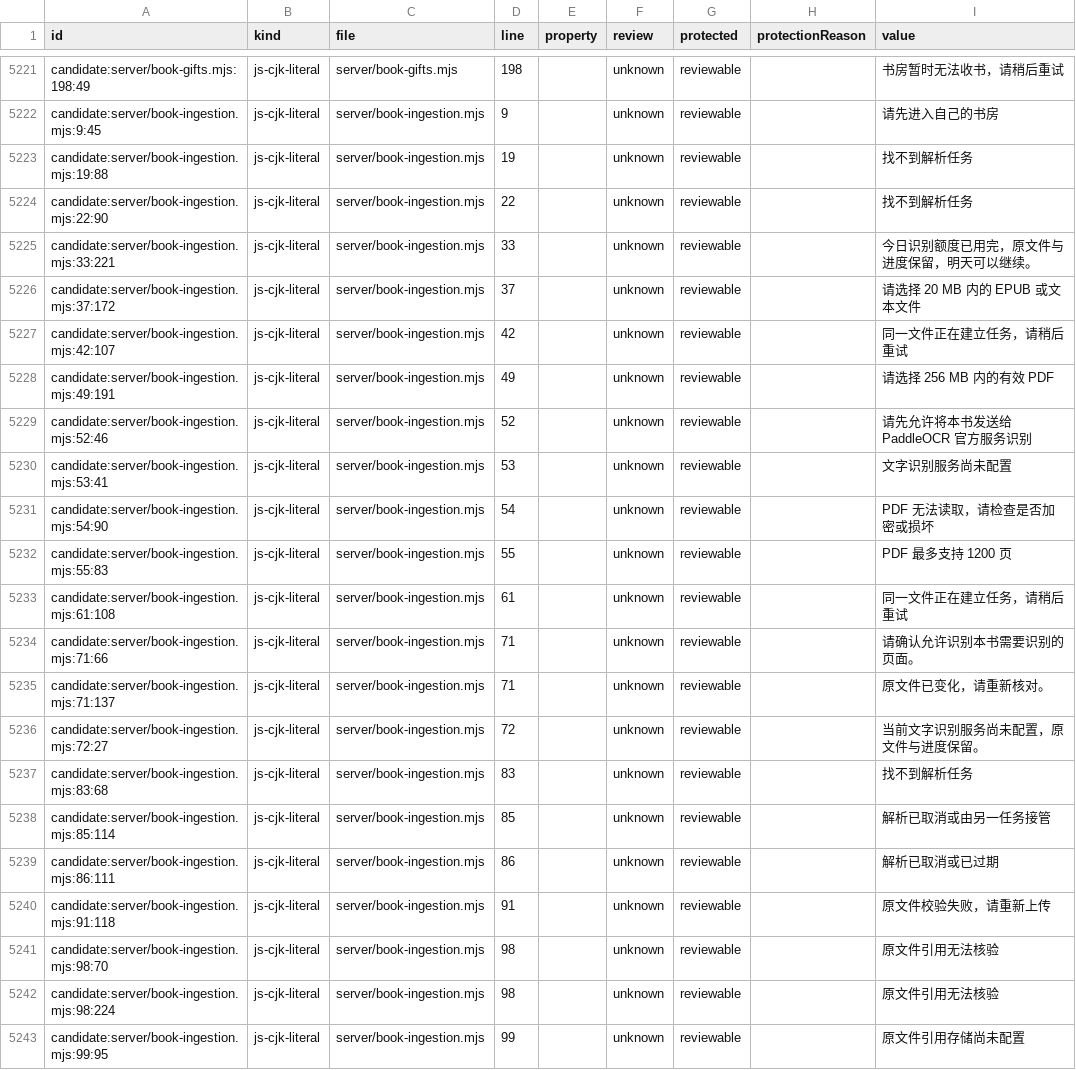
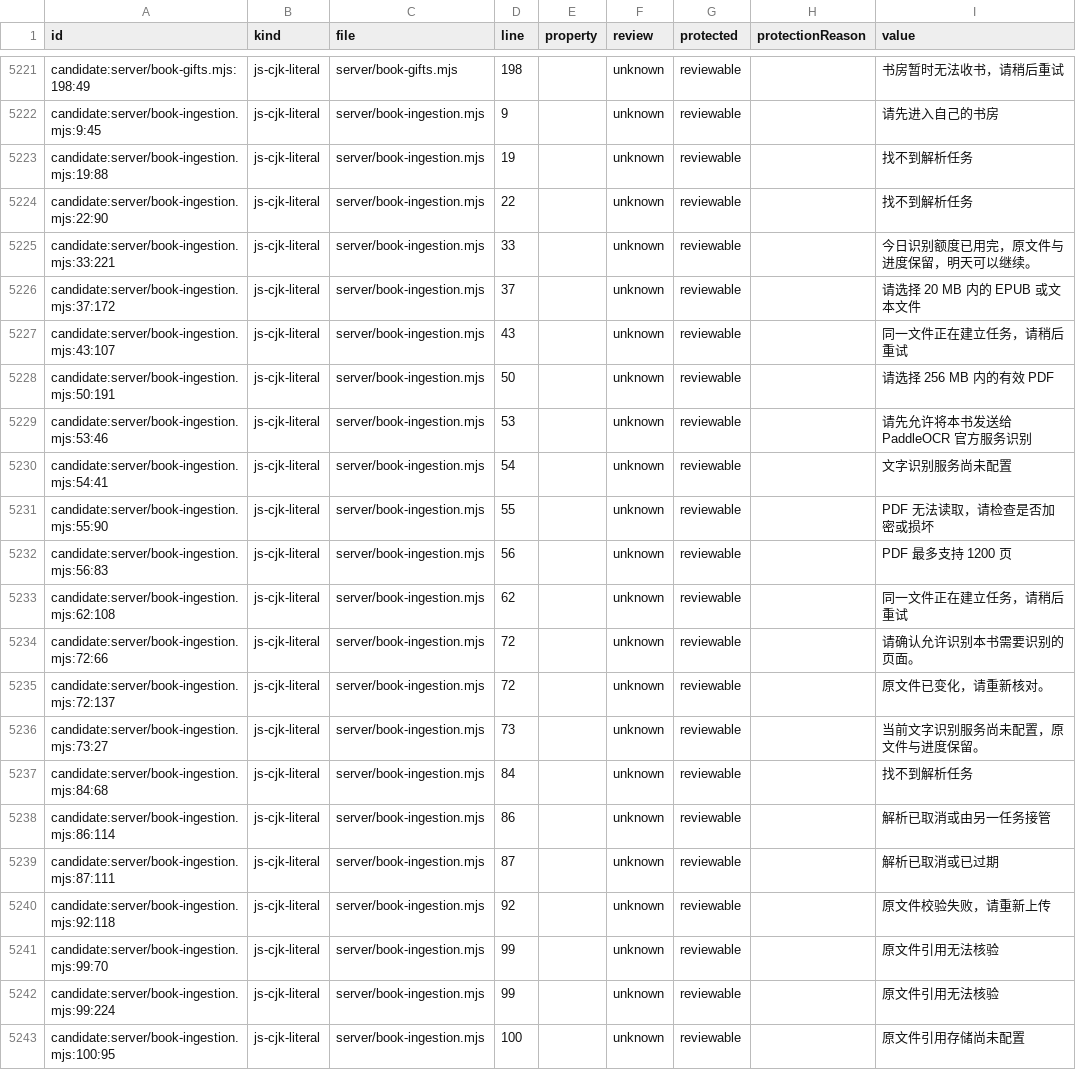
Before and after one commit to getyak/leafhour, a CSV file: docs/copy/copy-candidates.csv, drawn as a sheet; only a part is shown, gaps mark what is left out; the diff covers the shown part only.

```diff
--- a/docs/copy/copy-candidates.csv
+++ b/docs/copy/copy-candidates.csv
@@ -5309,18 +5309,18 @@ candidate:server/book-ingestion.mjs:33:221,js-cjk-literal,server/book-ingestion.
 candidate:server/book-ingestion.mjs:37:172,js-cjk-literal,server/book-ingestion.mjs,37,,unknown,reviewable,,请选择 20 MB 内的 EPUB 或文本文件
-candidate:server/book-ingestion.mjs:42:107,js-cjk-literal,server/book-ingestion.mjs,42,,unknown,reviewable,,同一文件正在建立任务，请稍后重试
-candidate:server/book-ingestion.mjs:49:191,js-cjk-literal,server/book-ingestion.mjs,49,,unknown,reviewable,,请选择 256 MB 内的有效 PDF
-candidate:server/book-ingestion.mjs:52:46,js-cjk-literal,server/book-ingestion.mjs,52,,unknown,reviewable,,请先允许将本书发送给 PaddleOCR 官方服务识别
-candidate:server/book-ingestion.mjs:53:41,js-cjk-literal,server/book-ingestion.mjs,53,,unknown,reviewable,,文字识别服务尚未配置
-candidate:server/book-ingestion.mjs:54:90,js-cjk-literal,server/book-ingestion.mjs,54,,unknown,reviewable,,PDF 无法读取，请检查是否加密或损坏
-candidate:server/book-ingestion.mjs:55:83,js-cjk-literal,server/book-ingestion.mjs,55,,unknown,reviewable,,PDF 最多支持 1200 页
-candidate:server/book-ingestion.mjs:61:108,js-cjk-literal,server/book-ingestion.mjs,61,,unknown,reviewable,,同一文件正在建立任务，请稍后重试
-candidate:server/book-ingestion.mjs:71:66,js-cjk-literal,server/book-ingestion.mjs,71,,unknown,reviewable,,请确认允许识别本书需要识别的页面。
-candidate:server/book-ingestion.mjs:71:137,js-cjk-literal,server/book-ingestion.mjs,71,,unknown,reviewable,,原文件已变化，请重新核对。
-candidate:server/book-ingestion.mjs:72:27,js-cjk-literal,server/book-ingestion.mjs,72,,unknown,reviewable,,当前文字识别服务尚未配置，原文件与进度保留。
-candidate:server/book-ingestion.mjs:83:68,js-cjk-literal,server/book-ingestion.mjs,83,,unknown,reviewable,,找不到解析任务
-candidate:server/book-ingestion.mjs:85:114,js-cjk-literal,server/book-ingestion.mjs,85,,unknown,reviewable,,解析已取消或由另一任务接管
-candidate:server/book-ingestion.mjs:86:111,js-cjk-literal,server/book-ingestion.mjs,86,,unknown,reviewable,,解析已取消或已过期
-candidate:server/book-ingestion.mjs:91:118,js-cjk-literal,server/book-ingestion.mjs,91,,unknown,reviewable,,原文件校验失败，请重新上传
-candidate:server/book-ingestion.mjs:98:70,js-cjk-literal,server/book-ingestion.mjs,98,,unknown,reviewable,,原文件引用无法核验
-candidate:server/book-ingestion.mjs:98:224,js-cjk-literal,server/book-ingestion.mjs,98,,unknown,reviewable,,原文件引用无法核验
-candidate:server/book-ingestion.mjs:99:95,js-cjk-literal,server/book-ingestion.mjs,99,,unknown,reviewable,,原文件引用存储尚未配置
+candidate:server/book-ingestion.mjs:43:107,js-cjk-literal,server/book-ingestion.mjs,43,,unknown,reviewable,,同一文件正在建立任务，请稍后重试
+candidate:server/book-ingestion.mjs:50:191,js-cjk-literal,server/book-ingestion.mjs,50,,unknown,reviewable,,请选择 256 MB 内的有效 PDF
+candidate:server/book-ingestion.mjs:53:46,js-cjk-literal,server/book-ingestion.mjs,53,,unknown,reviewable,,请先允许将本书发送给 PaddleOCR 官方服务识别
+candidate:server/book-ingestion.mjs:54:41,js-cjk-literal,server/book-ingestion.mjs,54,,unknown,reviewable,,文字识别服务尚未配置
+candidate:server/book-ingestion.mjs:55:90,js-cjk-literal,server/book-ingestion.mjs,55,,unknown,reviewable,,PDF 无法读取，请检查是否加密或损坏
+candidate:server/book-ingestion.mjs:56:83,js-cjk-literal,server/book-ingestion.mjs,56,,unknown,reviewable,,PDF 最多支持 1200 页
+candidate:server/book-ingestion.mjs:62:108,js-cjk-literal,server/book-ingestion.mjs,62,,unknown,reviewable,,同一文件正在建立任务，请稍后重试
+candidate:server/book-ingestion.mjs:72:66,js-cjk-literal,server/book-ingestion.mjs,72,,unknown,reviewable,,请确认允许识别本书需要识别的页面。
+candidate:server/book-ingestion.mjs:72:137,js-cjk-literal,server/book-ingestion.mjs,72,,unknown,reviewable,,原文件已变化，请重新核对。
+candidate:server/book-ingestion.mjs:73:27,js-cjk-literal,server/book-ingestion.mjs,73,,unknown,reviewable,,当前文字识别服务尚未配置，原文件与进度保留。
+candidate:server/book-ingestion.mjs:84:68,js-cjk-literal,server/book-ingestion.mjs,84,,unknown,reviewable,,找不到解析任务
+candidate:server/book-ingestion.mjs:86:114,js-cjk-literal,server/book-ingestion.mjs,86,,unknown,reviewable,,解析已取消或由另一任务接管
+candidate:server/book-ingestion.mjs:87:111,js-cjk-literal,server/book-ingestion.mjs,87,,unknown,reviewable,,解析已取消或已过期
+candidate:server/book-ingestion.mjs:92:118,js-cjk-literal,server/book-ingestion.mjs,92,,unknown,reviewable,,原文件校验失败，请重新上传
+candidate:server/book-ingestion.mjs:99:70,js-cjk-literal,server/book-ingestion.mjs,99,,unknown,reviewable,,原文件引用无法核验
+candidate:server/book-ingestion.mjs:99:224,js-cjk-literal,server/book-ingestion.mjs,99,,unknown,reviewable,,原文件引用无法核验
+candidate:server/book-ingestion.mjs:100:95,js-cjk-literal,server/book-ingestion.mjs,100,,unknown,reviewable,,原文件引用存储尚未配置
```
Also changed, not shown: 58 edited cells elsewhere in this file, 15 other files.
